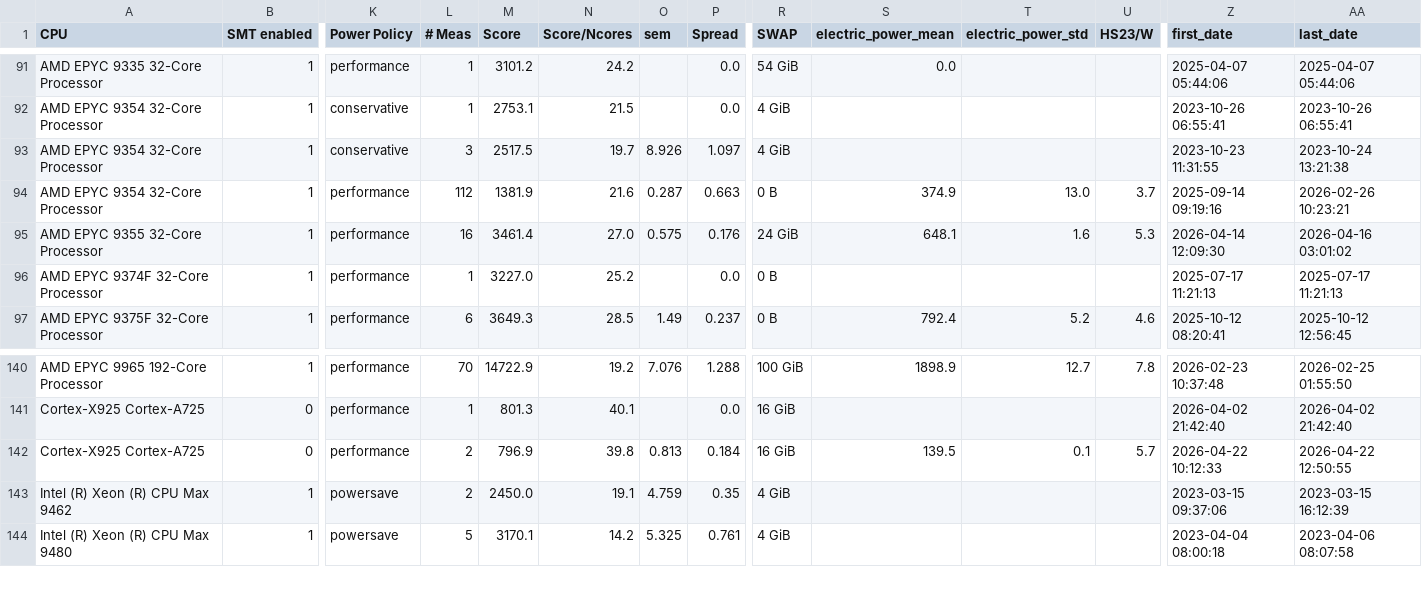
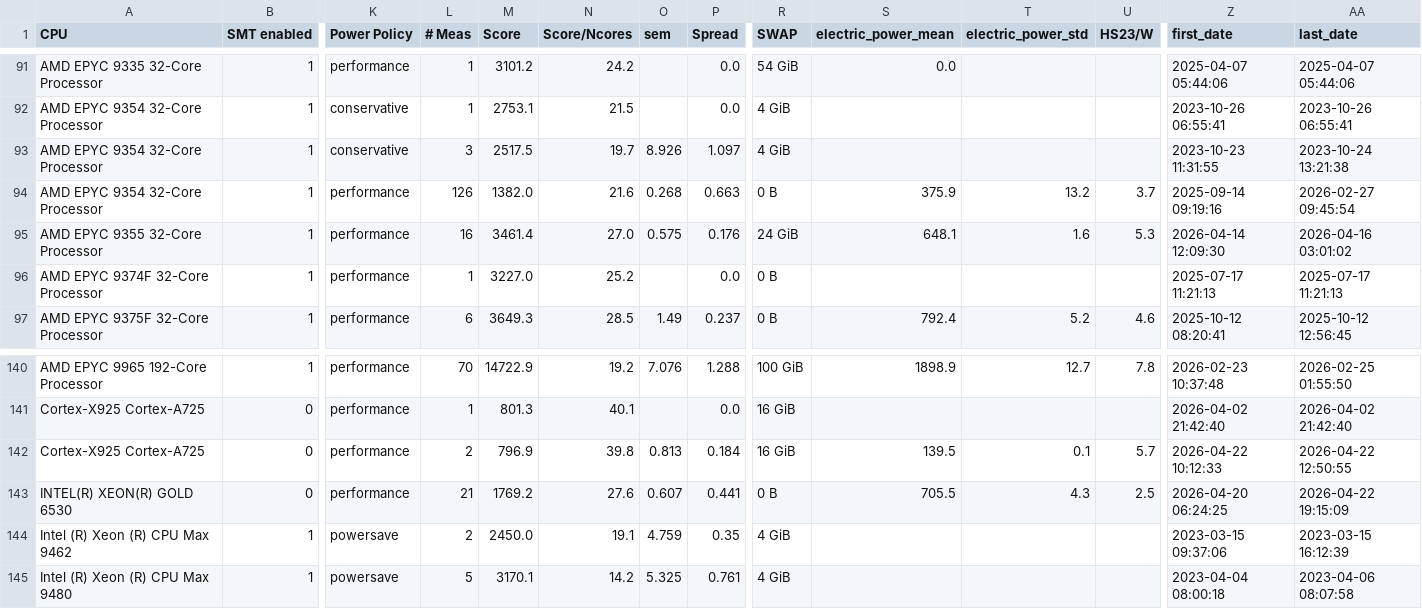
Before and after one commit to HEPiX-Forum/hepix-forum.github.io, a CSV file: _data/HS23scores.csv, drawn as a sheet; only a part is shown, gaps mark what is left out; rows hold the shown columns only; the diff names each change by its address in the sheet, - before the commit and + after, or states it on an @@ line.

Commit message:
CI job updates HS23 table (https://gitlab.cern.ch/hep-benchmarks/private-tools/-/jobs/74042766)

```diff
--- a/_data/HS23scores.csv
+++ b/_data/HS23scores.csv
-L94 (# Meas): 112
+L94 (# Meas): 126
-M94 (Score): 1381.9
+M94 (Score): 1382.0
-O94 (sem): 0.287
+O94 (sem): 0.268
-S94 (electric_power_mean): 374.9
+S94 (electric_power_mean): 375.9
-T94 (electric_power_std): 13.0
+T94 (electric_power_std): 13.2
-AA94 (last_date): 2026-02-26 10:23:21
+AA94 (last_date): 2026-02-27 09:45:54
+row 143: INTEL(R) XEON(R) GOLD 6530 | 0 | performance | 21 | 1769.2 | 27.6 | 0.607 | 0.441 | 0 B | 705.5 | 4.3 | 2.5 | 2026-04-20 06:24:25 | 2026-04-22 19:15:09
```
